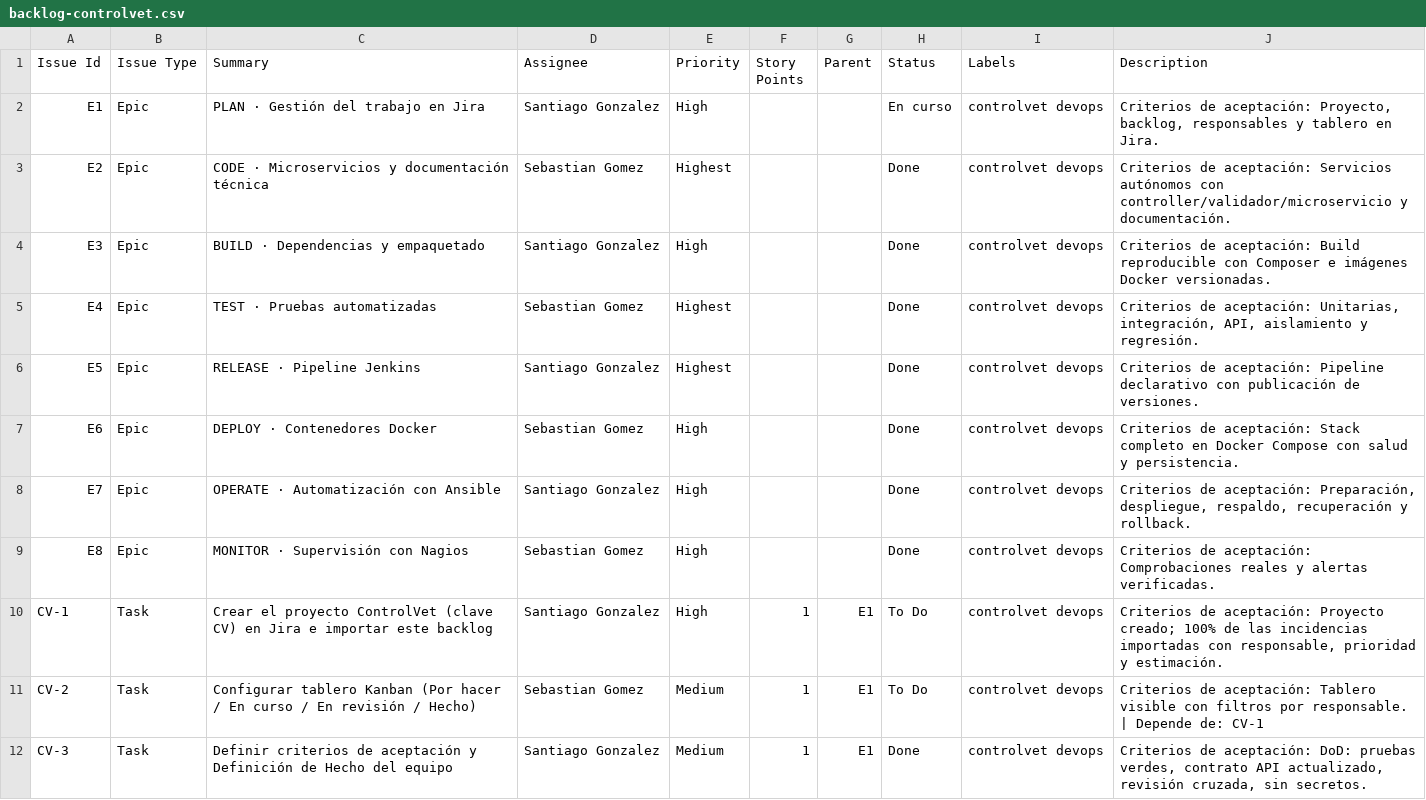
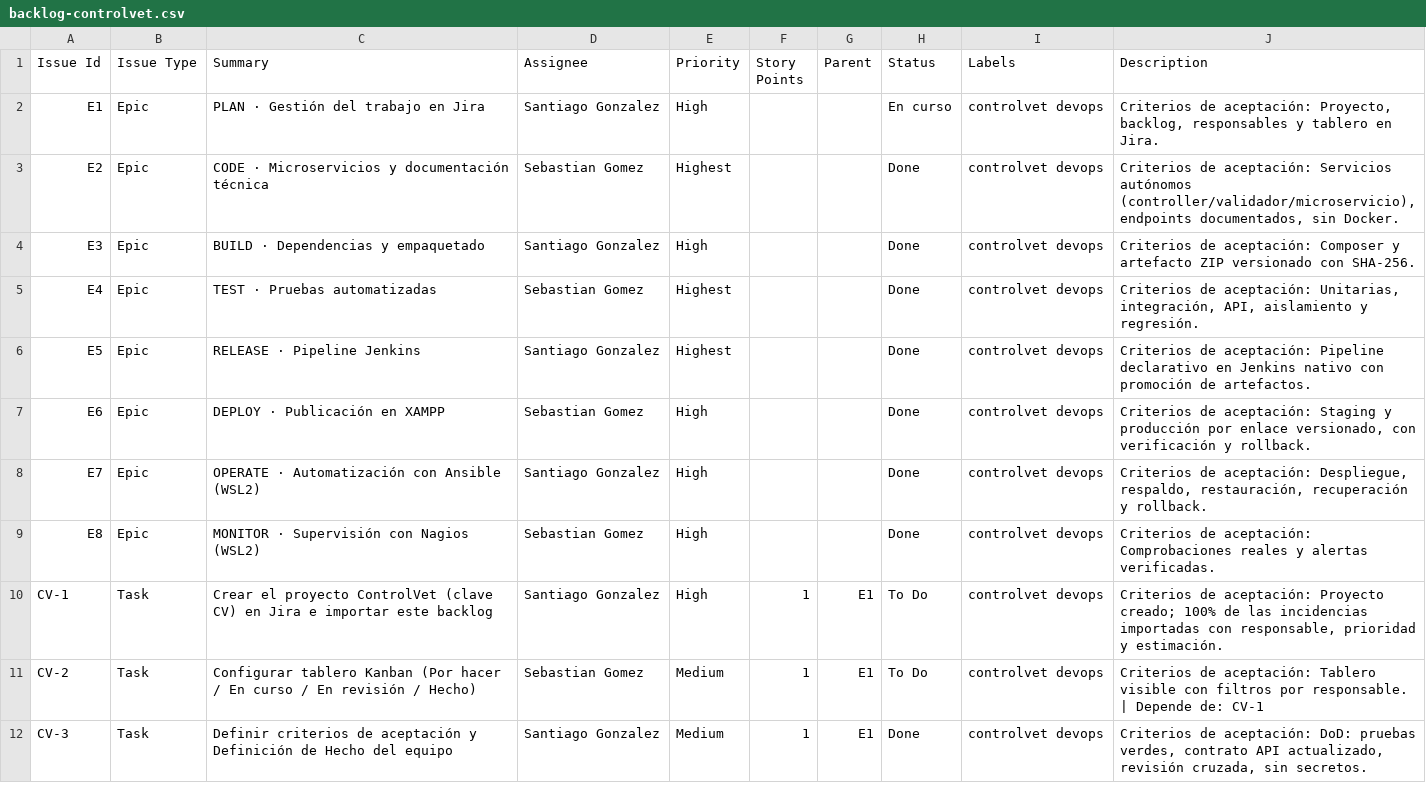
Before and after one commit to santiagoandresgonzalezlopez-sys/controlvet, a CSV file: docs/jira/backlog-controlvet.csv, drawn as a sheet; only a part is shown; the diff covers the shown part only.

```diff
--- a/docs/jira/backlog-controlvet.csv
+++ b/docs/jira/backlog-controlvet.csv
@@ -2,9 +2,9 @@ Issue Id,Issue Type,Summary,Assignee,Priority,Story Points,Parent,Status,Labels,
 E1,Epic,PLAN · Gestión del trabajo en Jira,Santiago Gonzalez,High,,,En curso,controlvet devops,"Criterios de aceptación: Proyecto, backlog, responsables y tablero en Jira."
-E2,Epic,CODE · Microservicios y documentación técnica,Sebastian Gomez,Highest,,,Done,controlvet devops,Criterios de aceptación: Servicios autónomos con controller/validador/microservicio y documentación.
-E3,Epic,BUILD · Dependencias y empaquetado,Santiago Gonzalez,High,,,Done,controlvet devops,Criterios de aceptación: Build reproducible con Composer e imágenes Docker versionadas.
+E2,Epic,CODE · Microservicios y documentación técnica,Sebastian Gomez,Highest,,,Done,controlvet devops,"Criterios de aceptación: Servicios autónomos (controller/validador/microservicio), endpoints documentados, sin Docker."
+E3,Epic,BUILD · Dependencias y empaquetado,Santiago Gonzalez,High,,,Done,controlvet devops,Criterios de aceptación: Composer y artefacto ZIP versionado con SHA-256.
 E4,Epic,TEST · Pruebas automatizadas,Sebastian Gomez,Highest,,,Done,controlvet devops,"Criterios de aceptación: Unitarias, integración, API, aislamiento y regresión."
-E5,Epic,RELEASE · Pipeline Jenkins,Santiago Gonzalez,Highest,,,Done,controlvet devops,Criterios de aceptación: Pipeline declarativo con publicación de versiones.
-E6,Epic,DEPLOY · Contenedores Docker,Sebastian Gomez,High,,,Done,controlvet devops,Criterios de aceptación: Stack completo en Docker Compose con salud y persistencia.
-E7,Epic,OPERATE · Automatización con Ansible,Santiago Gonzalez,High,,,Done,controlvet devops,"Criterios de aceptación: Preparación, despliegue, respaldo, recuperación y rollback."
-E8,Epic,MONITOR · Supervisión con Nagios,Sebastian Gomez,High,,,Done,controlvet devops,Criterios de aceptación: Comprobaciones reales y alertas verificadas.
+E5,Epic,RELEASE · Pipeline Jenkins,Santiago Gonzalez,Highest,,,Done,controlvet devops,Criterios de aceptación: Pipeline declarativo en Jenkins nativo con promoción de artefactos.
+E6,Epic,DEPLOY · Publicación en XAMPP,Sebastian Gomez,High,,,Done,controlvet devops,"Criterios de aceptación: Staging y producción por enlace versionado, con verificación y rollback."
+E7,Epic,OPERATE · Automatización con Ansible (WSL2),Santiago Gonzalez,High,,,Done,controlvet devops,"Criterios de aceptación: Despliegue, respaldo, restauración, recuperación y rollback."
+E8,Epic,MONITOR · Supervisión con Nagios (WSL2),Sebastian Gomez,High,,,Done,controlvet devops,Criterios de aceptación: Comprobaciones reales y alertas verificadas.
 CV-1,Task,Crear el proyecto ControlVet (clave CV) en Jira e importar este backlog,Santiago Gonzalez,High,1,E1,To Do,controlvet devops,"Criterios de aceptación: Proyecto creado; 100% de las incidencias importadas con responsable, prioridad y estimación."
```
Also changed, not shown: 11 added rows, 2 removed rows and 32 edited cells elsewhere in this file, 17 other files.
